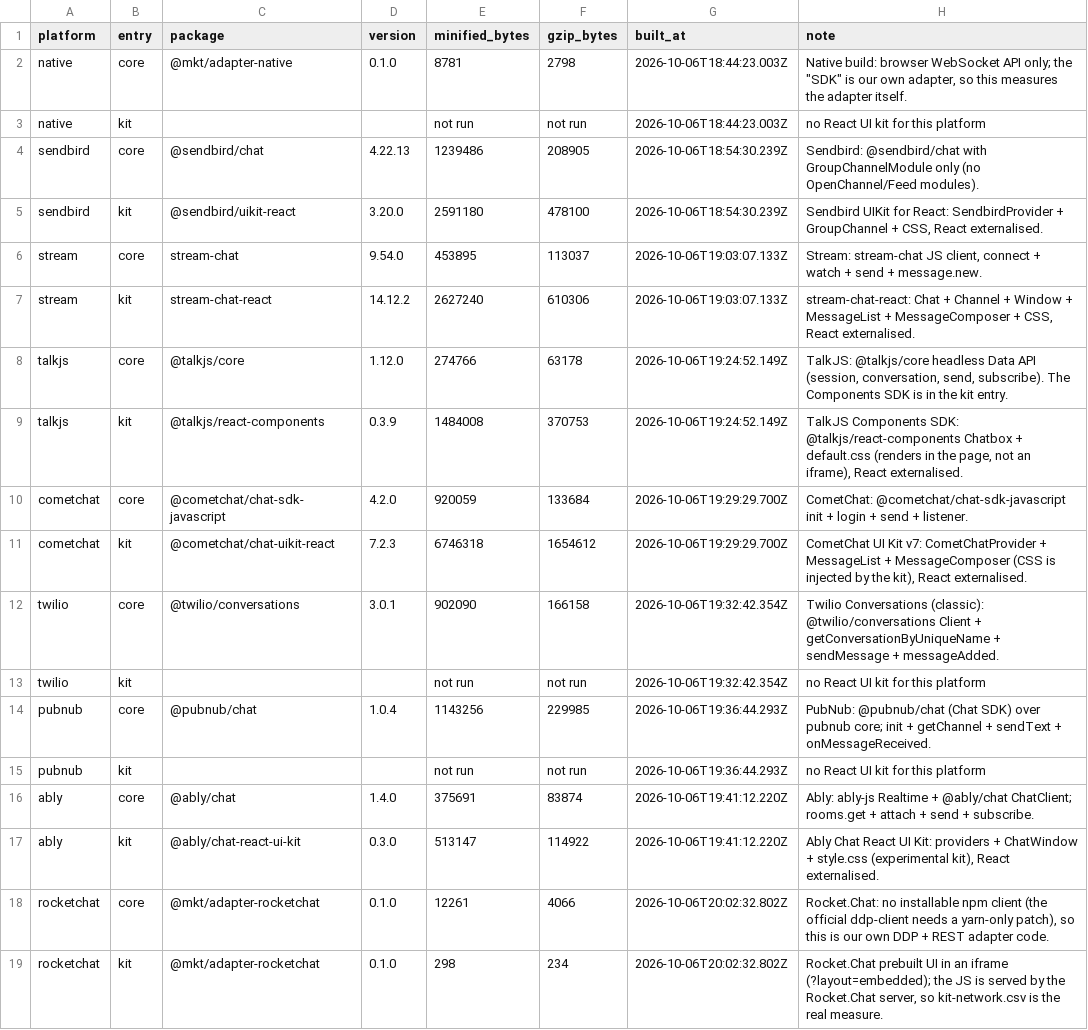
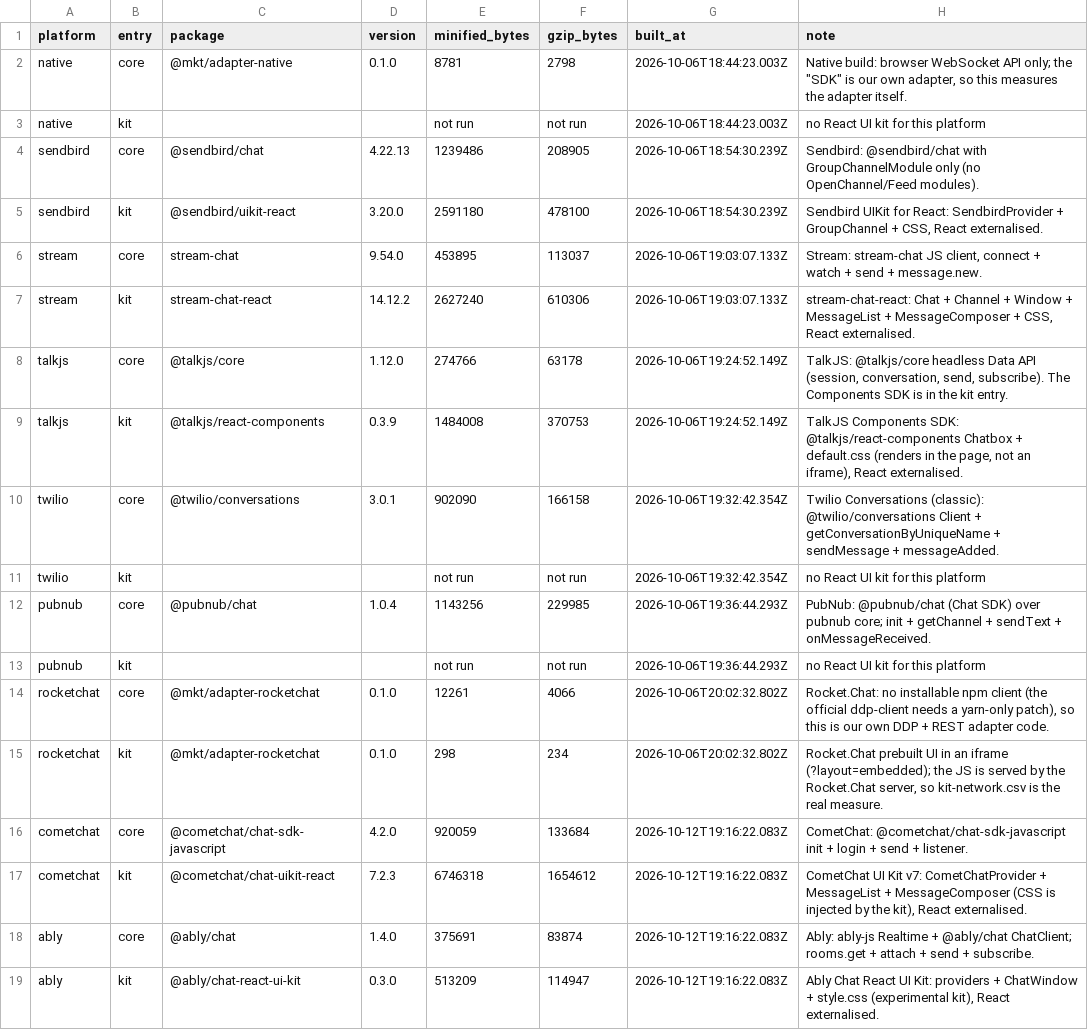
Before and after one commit to argotdev/marketplace-comparison, a CSV file: results/bundle-size.csv, drawn as a sheet; removed rows and columns are numbered as before the commit, all else as after; the diff names each change by its address in the sheet, - before the commit and + after, or states it on an @@ line.

Commit message:
screenshots and Stream recording with the real photo; CometChat kit login/layout fixes; Ably kit ChatRoomProvider

```diff
--- a/results/bundle-size.csv
+++ b/results/bundle-size.csv
-row 10: cometchat | core | @cometchat/chat-sdk-javascript | 4.2.0 | 920059 | 133684 | 2026-10-06T19:29:29.700Z | CometChat: @cometchat/chat-sdk-javascript init + login + send + listener.
-row 11: cometchat | kit | @cometchat/chat-uikit-react | 7.2.3 | 6746318 | 1654612 | 2026-10-06T19:29:29.700Z | CometChat UI Kit v7: CometChatProvider + MessageList + MessageComposer (CSS is injected by the kit), React externalised.
-row 16: ably | core | @ably/chat | 1.4.0 | 375691 | 83874 | 2026-10-06T19:41:12.220Z | Ably: ably-js Realtime + @ably/chat ChatClient; rooms.get + attach + send + subscribe.
-row 17: ably | kit | @ably/chat-react-ui-kit | 0.3.0 | 513147 | 114922 | 2026-10-06T19:41:12.220Z | Ably Chat React UI Kit: providers + ChatWindow + style.css (experimental kit), React externalised.
+row 16: cometchat | core | @cometchat/chat-sdk-javascript | 4.2.0 | 920059 | 133684 | 2026-10-12T19:16:22.083Z | CometChat: @cometchat/chat-sdk-javascript init + login + send + listener.
+row 17: cometchat | kit | @cometchat/chat-uikit-react | 7.2.3 | 6746318 | 1654612 | 2026-10-12T19:16:22.083Z | CometChat UI Kit v7: CometChatProvider + MessageList + MessageComposer (CSS is injected by the kit), React externalised.
+row 18: ably | core | @ably/chat | 1.4.0 | 375691 | 83874 | 2026-10-12T19:16:22.083Z | Ably: ably-js Realtime + @ably/chat ChatClient; rooms.get + attach + send + subscribe.
+row 19: ably | kit | @ably/chat-react-ui-kit | 0.3.0 | 513209 | 114947 | 2026-10-12T19:16:22.083Z | Ably Chat React UI Kit: providers + ChatWindow + style.css (experimental kit), React externalised.
```
Also changed, not shown: 17 other files.
